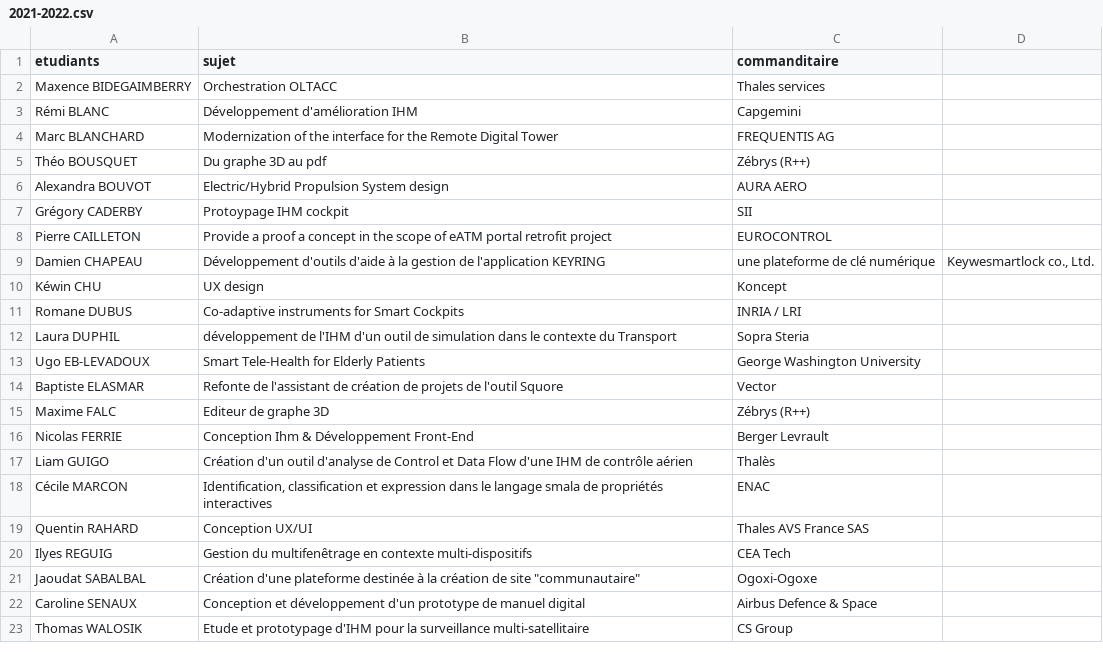
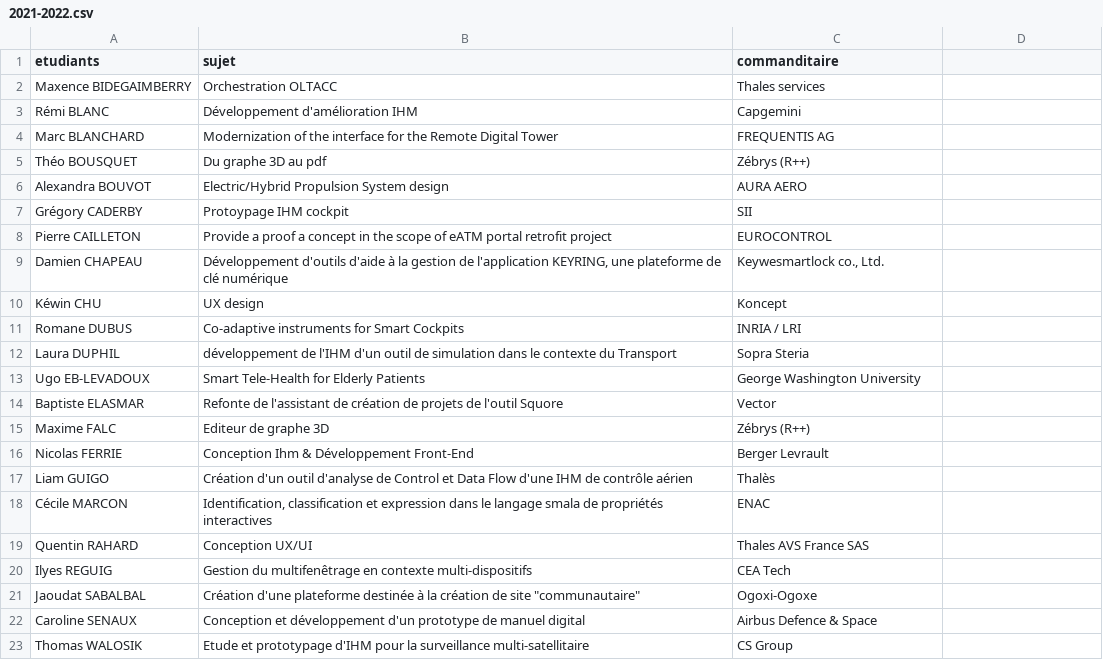
Before and after one commit to Master-IHM/master-ihm.github.io, a CSV file: _data/stages/m2/2021-2022.csv, drawn as a sheet.

Commit message:
Update 2021-2022.csv

```diff
--- a/_data/stages/m2/2021-2022.csv
+++ b/_data/stages/m2/2021-2022.csv
@@ -8,3 +8,3 @@ Grégory CADERBY,Protoypage IHM cockpit,SII
 Pierre CAILLETON,Provide a proof a concept in the scope of eATM portal retrofit project,EUROCONTROL
-Damien CHAPEAU,Développement d'outils d'aide à la gestion de l'application KEYRING, une plateforme de clé numérique,"Keywesmartlock co., Ltd."
+Damien CHAPEAU,"Développement d'outils d'aide à la gestion de l'application KEYRING, une plateforme de clé numérique","Keywesmartlock co., Ltd."
 Kéwin CHU,UX design,Koncept
```
